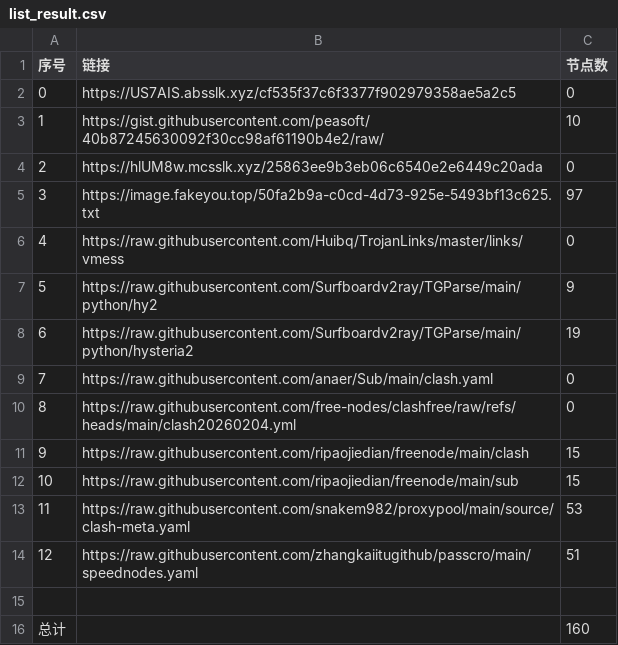
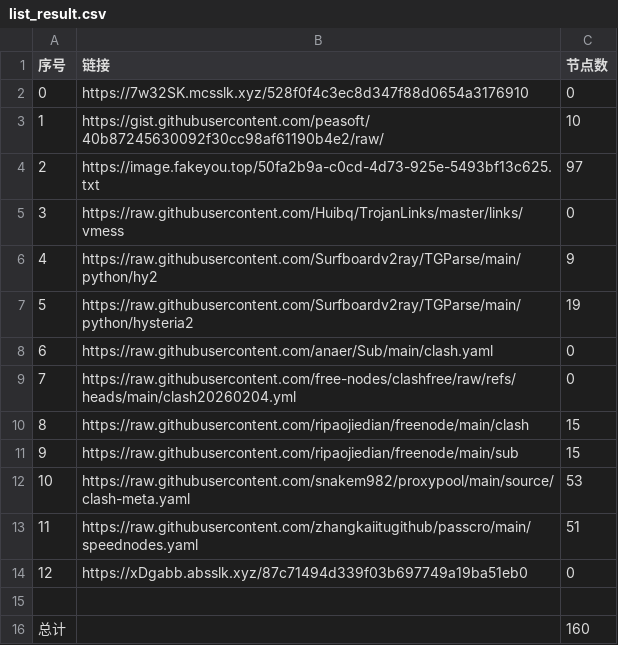
Before and after one commit to ResonanceForge/NoMoreWalls, a CSV file: list_result.csv, drawn as a sheet; removed rows and columns are numbered as before the commit, all else as after; the diff names each change by its address in the sheet, - before the commit and + after, or states it on an @@ line.

```diff
--- a/list_result.csv
+++ b/list_result.csv
-B2 (链接): https://US7AIS.absslk.xyz/cf535f37c6f3377f902979358ae5a2c5
+B2 (链接): https://7w32SK.mcsslk.xyz/528f0f4c3ec8d347f88d0654a3176910
-row 4: 2 | https://hlUM8w.mcsslk.xyz/25863ee9b3eb06c6540e2e6449c20ada | 0
@@ column A (序号) renumbered between rows 4 and 13 @@
+row 14: 12 | https://xDgabb.absslk.xyz/87c71494d339f03b697749a19ba51eb0 | 0
```
Also changed, not shown: 11 other files.
